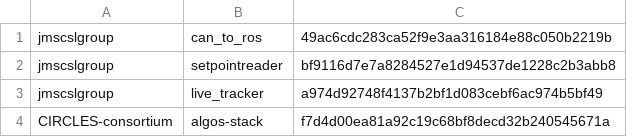
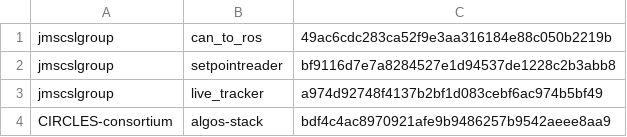
Before and after one commit to jmscslgroup/libpanda, a CSV file: scripts/rosRepositories.csv, drawn as a sheet.

Commit message:
Fixed algos-stack

```diff
--- a/scripts/rosRepositories.csv
+++ b/scripts/rosRepositories.csv
@@ -3,2 +3,2 @@ jmscslgroup,	   setpointreader,	bf9116d7e7a8284527e1d94537de1228c2b3abb8
 jmscslgroup, 	   live_tracker,	 a974d92748f4137b2bf1d083cebf6ac974b5bf49	
-CIRCLES-consortium, algos-stack, 		f7d4d00ea81a92c19c68bf8decd32b240545671a
+CIRCLES-consortium, algos-stack, 		bdf4c4ac8970921afe9b9486257b9542aeee8aa9
```
